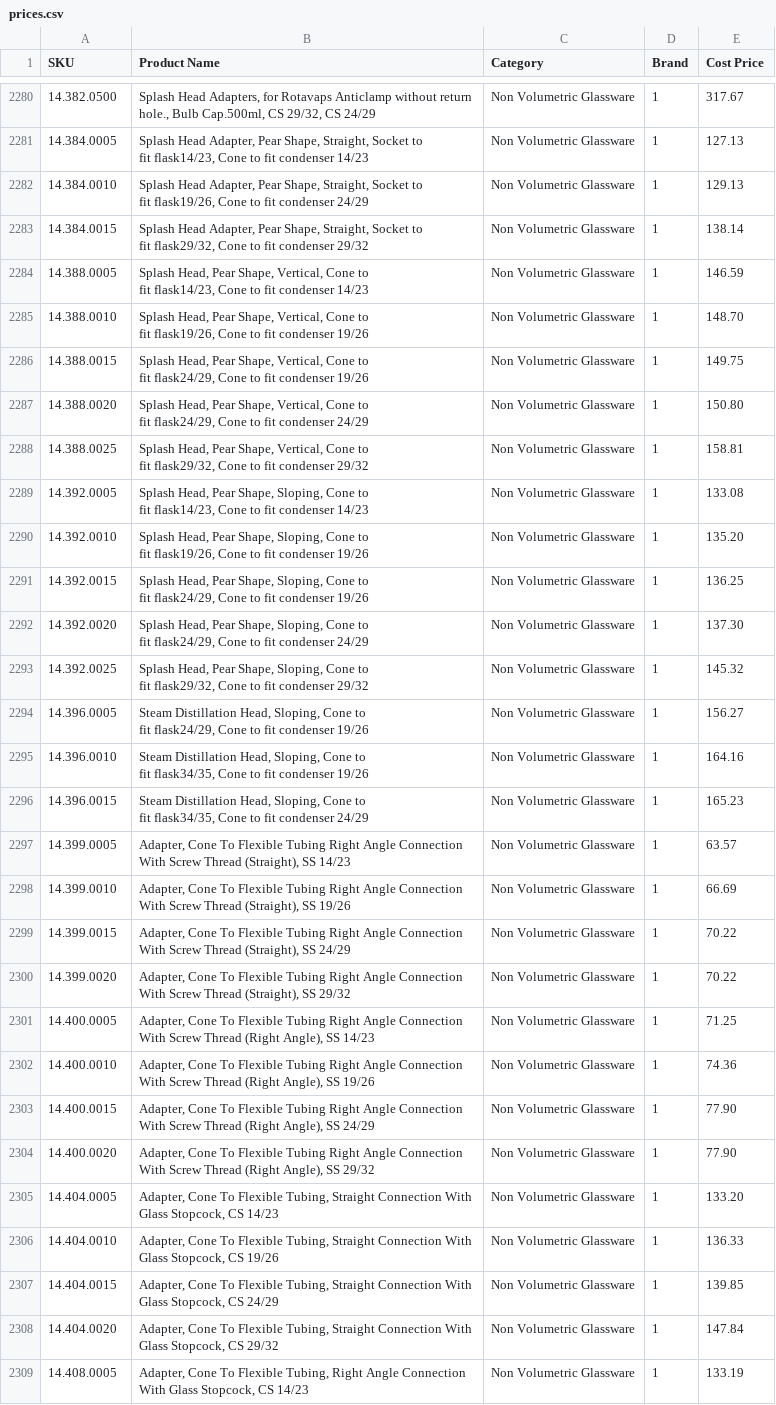
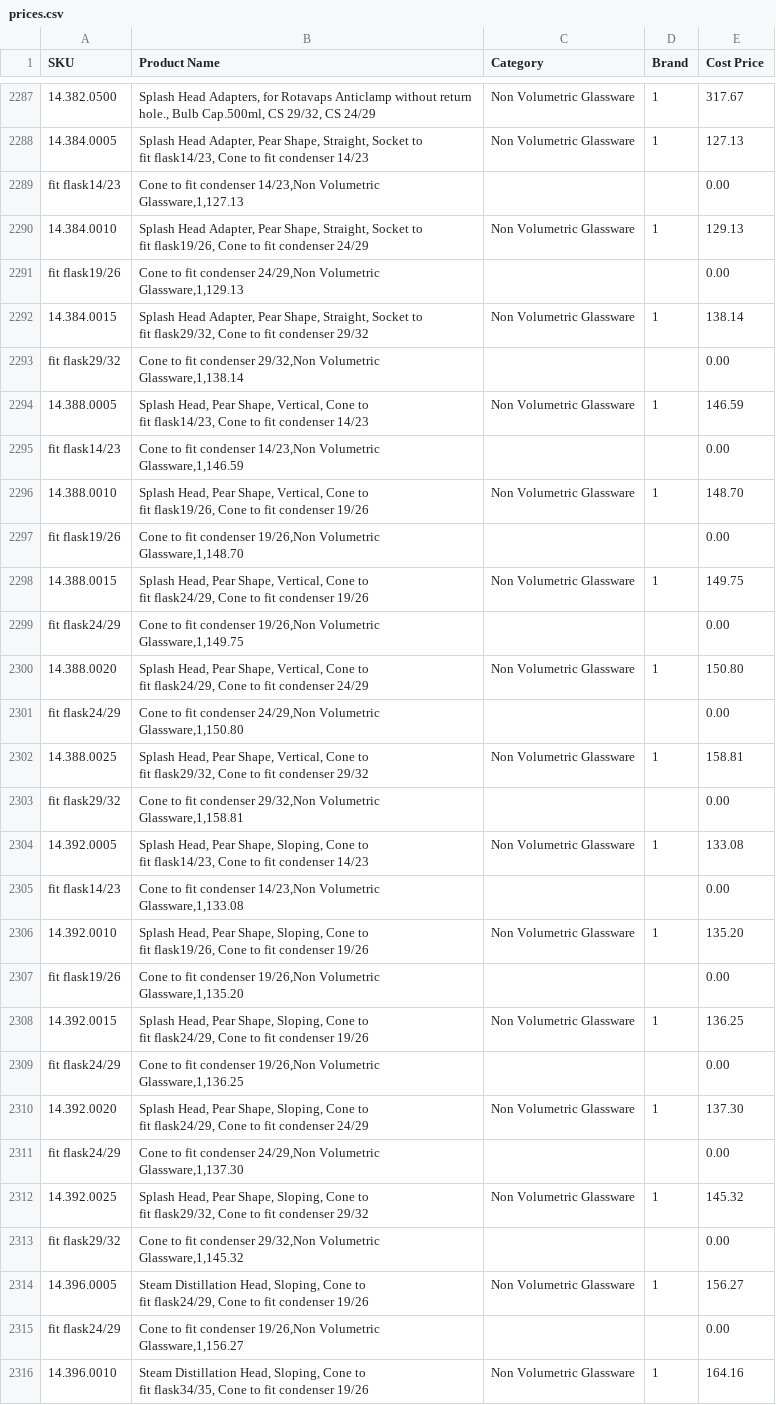
Before and after one commit to shivsons333-dot/supertek-pricelist, a CSV file: prices.csv, drawn as a sheet; only a part is shown, gaps mark what is left out; the shorter side is filled out with more unchanged rows; the diff covers the shown part only; the diff names each change by its address in the sheet, - before the commit and + after, or states it on an @@ line.

```diff
--- a/prices.csv
+++ b/prices.csv
+row 2289: fit flask14/23 | Cone to fit condenser 14/23,Non Volumetric Glassware,1,127.13 |  |  | 0.00
+row 2291: fit flask19/26 | Cone to fit condenser 24/29,Non Volumetric Glassware,1,129.13 |  |  | 0.00
+row 2293: fit flask29/32 | Cone to fit condenser 29/32,Non Volumetric Glassware,1,138.14 |  |  | 0.00
+row 2295: fit flask14/23 | Cone to fit condenser 14/23,Non Volumetric Glassware,1,146.59 |  |  | 0.00
+row 2297: fit flask19/26 | Cone to fit condenser 19/26,Non Volumetric Glassware,1,148.70 |  |  | 0.00
+row 2299: fit flask24/29 | Cone to fit condenser 19/26,Non Volumetric Glassware,1,149.75 |  |  | 0.00
+row 2301: fit flask24/29 | Cone to fit condenser 24/29,Non Volumetric Glassware,1,150.80 |  |  | 0.00
+row 2303: fit flask29/32 | Cone to fit condenser 29/32,Non Volumetric Glassware,1,158.81 |  |  | 0.00
+row 2305: fit flask14/23 | Cone to fit condenser 14/23,Non Volumetric Glassware,1,133.08 |  |  | 0.00
+row 2307: fit flask19/26 | Cone to fit condenser 19/26,Non Volumetric Glassware,1,135.20 |  |  | 0.00
+row 2309: fit flask24/29 | Cone to fit condenser 19/26,Non Volumetric Glassware,1,136.25 |  |  | 0.00
+row 2311: fit flask24/29 | Cone to fit condenser 24/29,Non Volumetric Glassware,1,137.30 |  |  | 0.00
+row 2313: fit flask29/32 | Cone to fit condenser 29/32,Non Volumetric Glassware,1,145.32 |  |  | 0.00
+row 2315: fit flask24/29 | Cone to fit condenser 19/26,Non Volumetric Glassware,1,156.27 |  |  | 0.00
```
Also changed, not shown: 32 added rows elsewhere in this file.
